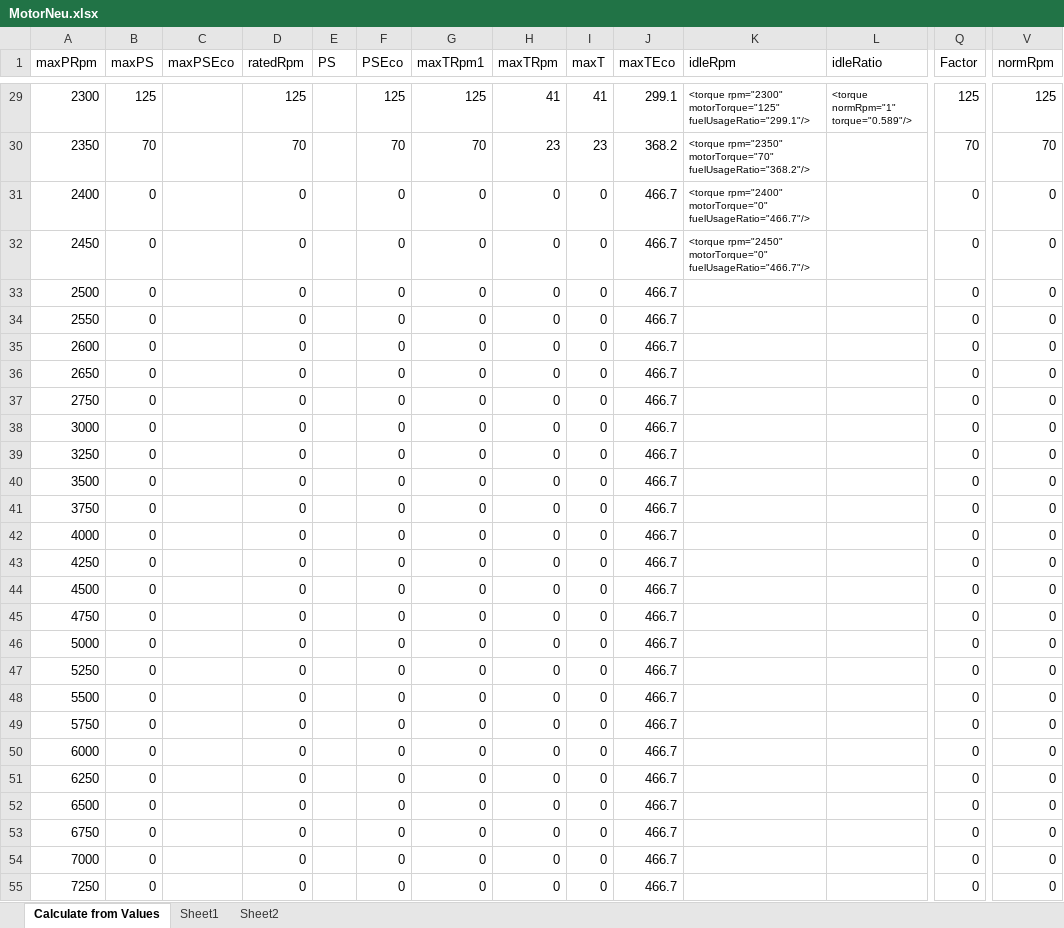
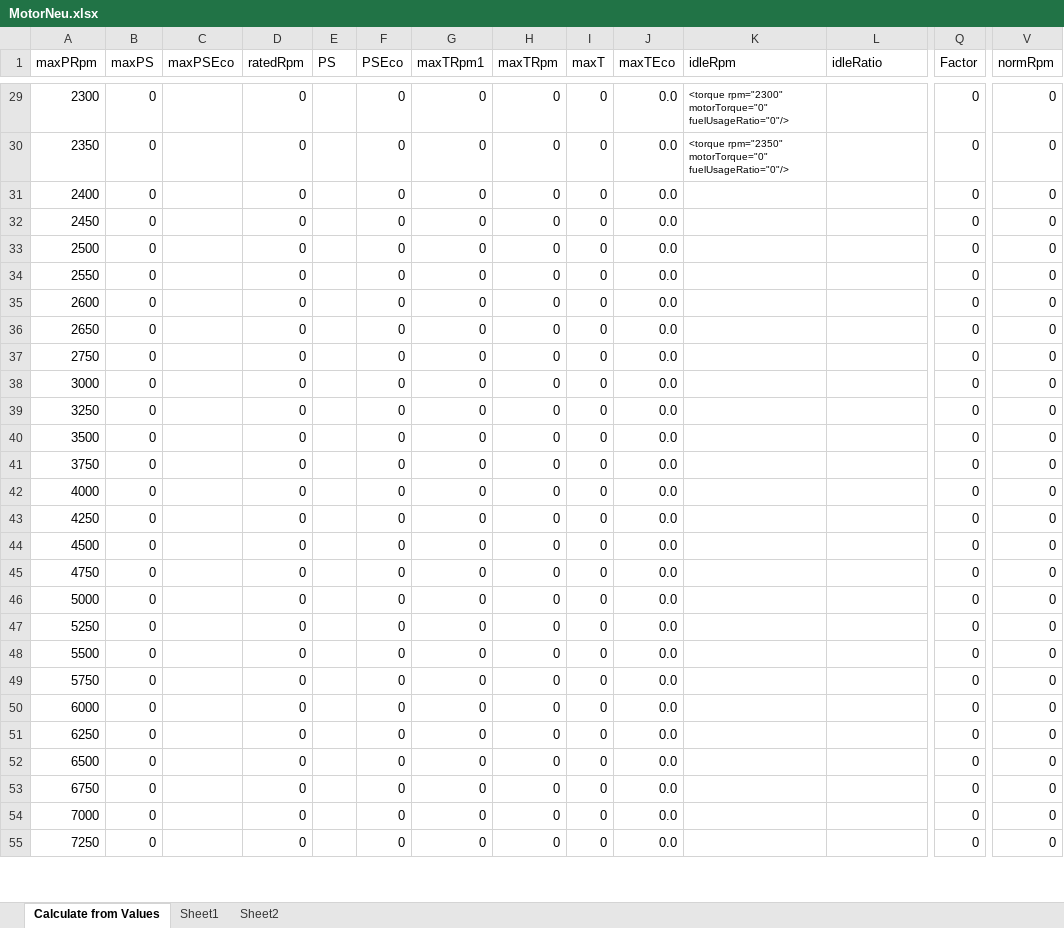
Before and after one commit to Mogli12/GearboxAddon, an Excel workbook: Documents/MotorNeu.xlsx, sheet Calculate from Values, drawn as a sheet; only a part is shown, gaps mark what is left out; values as stored, in another font and other column widths than the file's, no borders; charts and pictures and conditional formats and table styles not drawn; the diff covers the shown part only; the diff names each change by its address in the sheet, - before the commit and + after, or states it on an @@ line.

Commit message:
v2.1.0.3
Better extrapolation of fuel usage over rated RPM

```diff
--- a/Documents/MotorNeu.xlsx (sheet Calculate from Values)
+++ b/Documents/MotorNeu.xlsx (sheet Calculate from Values)
-B29 (maxPS): 125
+B29 (maxPS): 0
-D29 (ratedRpm): 125
+D29 (ratedRpm): 0
-F29 (PSEco): 125
+F29 (PSEco): 0
-G29 (maxTRpm1): 125
+G29 (maxTRpm1): 0
-H29 (maxTRpm): 41
+H29 (maxTRpm): 0
-I29 (maxT): 41
+I29 (maxT): 0
-J29 (maxTEco): 299.1
+J29 (maxTEco): 0.0
-K29 (idleRpm): <torque rpm="2300" motorTorque="125" fuelUsageRatio="299.1"/>
+K29 (idleRpm): <torque rpm="2300" motorTorque="0" fuelUsageRatio="0"/>
-L29 (idleRatio): <torque normRpm="1" torque="0.589"/>
+L29 (idleRatio): (empty)
-Q29 (Factor): 125
+Q29 (Factor): 0
-V29 (normRpm): 125
+V29 (normRpm): 0
-B30 (maxPS): 70
+B30 (maxPS): 0
-D30 (ratedRpm): 70
+D30 (ratedRpm): 0
-F30 (PSEco): 70
+F30 (PSEco): 0
-G30 (maxTRpm1): 70
+G30 (maxTRpm1): 0
-H30 (maxTRpm): 23
+H30 (maxTRpm): 0
-I30 (maxT): 23
+I30 (maxT): 0
-J30 (maxTEco): 368.2
+J30 (maxTEco): 0.0
-K30 (idleRpm): <torque rpm="2350" motorTorque="70" fuelUsageRatio="368.2"/>
+K30 (idleRpm): <torque rpm="2350" motorTorque="0" fuelUsageRatio="0"/>
-Q30 (Factor): 70
+Q30 (Factor): 0
-V30 (normRpm): 70
+V30 (normRpm): 0
-J31:J55 (maxTEco): 466.7
+J31:J55 (maxTEco): 0.0
-K31 (idleRpm): <torque rpm="2400" motorTorque="0" fuelUsageRatio="466.7"/>
+K31 (idleRpm): (empty)
-K32 (idleRpm): <torque rpm="2450" motorTorque="0" fuelUsageRatio="466.7"/>
+K32 (idleRpm): (empty)
```
Also changed, not shown: 53 edited cells elsewhere in this sheet, formulas that keep their value, charts or pictures, 4 other files.
